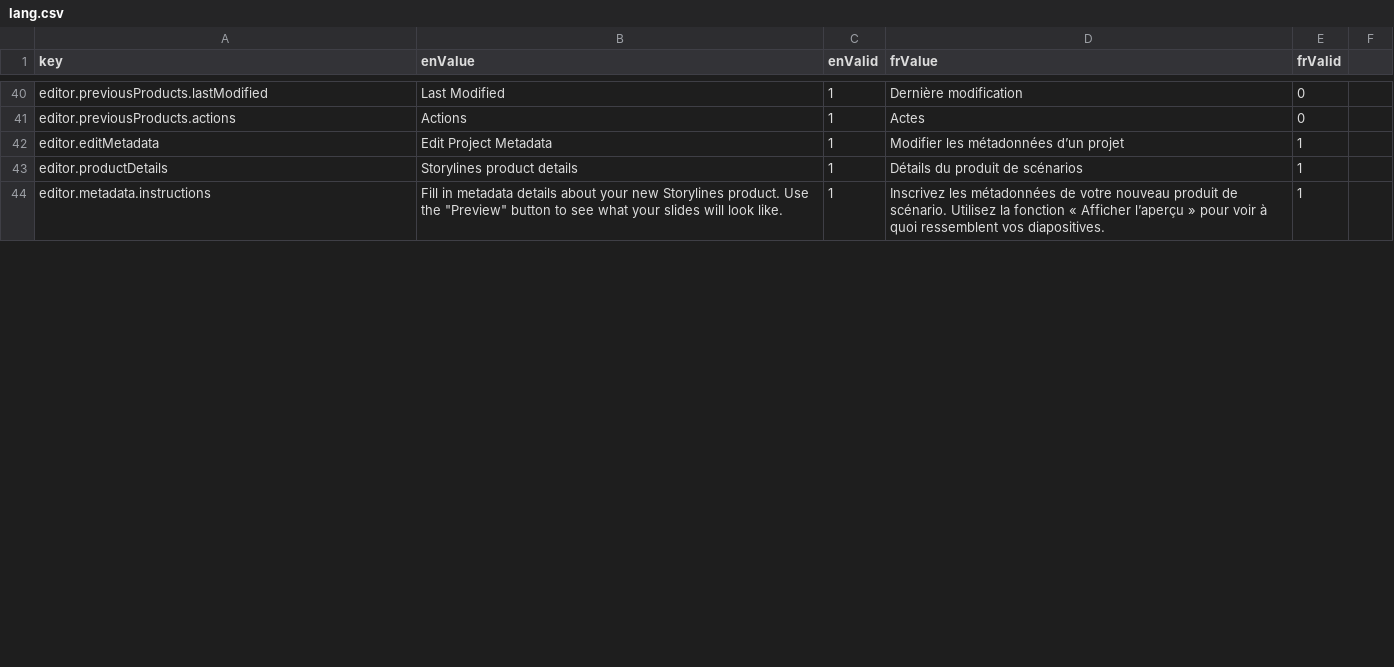
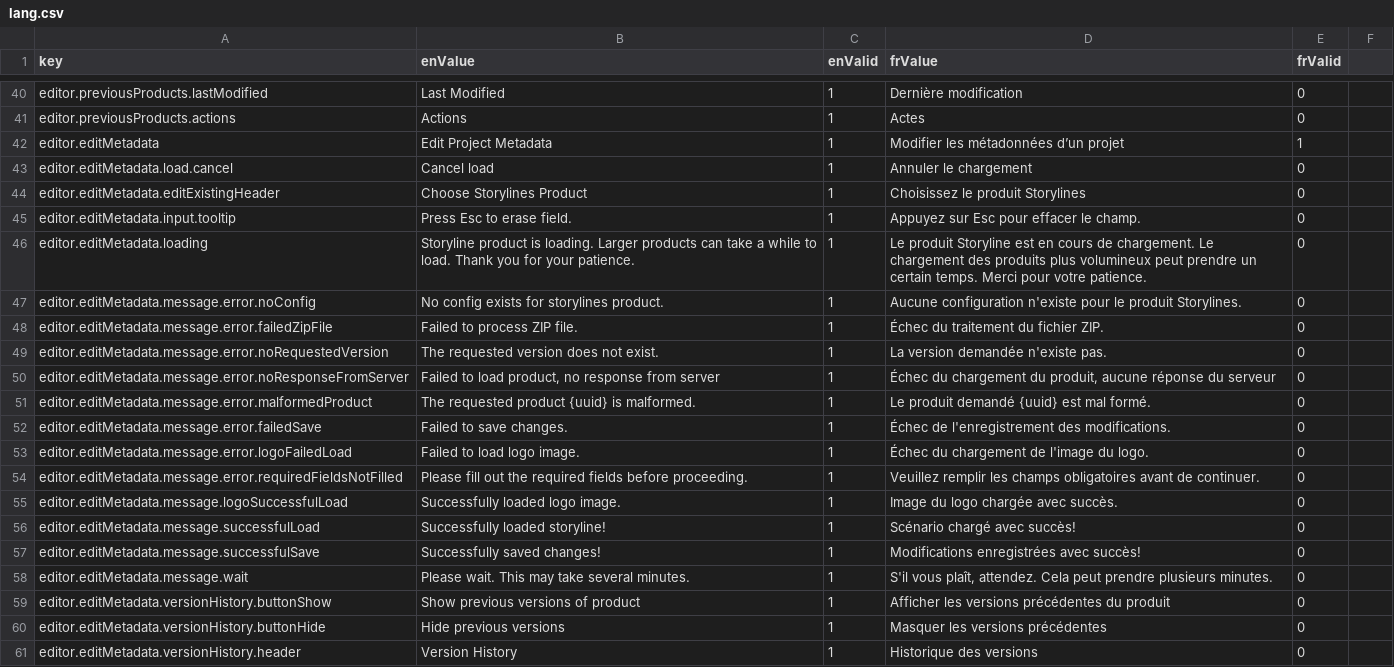
Before and after one commit to ramp4-pcar4/storylines-editor, a CSV file: src/lang/lang.csv, drawn as a sheet; only a part is shown, gaps mark what is left out; the shorter side is filled out with more unchanged rows; the diff covers the shown part only.

Commit message:
Implement metadata editor redesign

```diff
--- a/src/lang/lang.csv
+++ b/src/lang/lang.csv
@@ -42 +42,20 @@ editor.previousProducts.actions,Actions,1,Actes,0
 editor.editMetadata,Edit Project Metadata,1,Modifier les métadonnées d’un projet,1
+editor.editMetadata.load.cancel,Cancel load,1,Annuler le chargement,0
+editor.editMetadata.editExistingHeader,Choose Storylines Product,1,Choisissez le produit Storylines,0
+editor.editMetadata.input.tooltip,Press Esc to erase field.,1,Appuyez sur Esc pour effacer le champ.,0
+editor.editMetadata.loading,Storyline product is loading. Larger products can take a while to load. Thank you for your patience.,1,Le produit Storyline est en cours de chargement. Le chargement des produits plus volumineux peut prendre un certain temps. Merci pour votre patience.,0
+editor.editMetadata.message.error.noConfig,No config exists for storylines product.,1,Aucune configuration n'existe pour le produit Storylines.,0
+editor.editMetadata.message.error.failedZipFile,Failed to process ZIP file.,1,Échec du traitement du fichier ZIP.,0
+editor.editMetadata.message.error.noRequestedVersion,The requested version does not exist.,1,La version demandée n'existe pas.,0
+editor.editMetadata.message.error.noResponseFromServer,"Failed to load product, no response from server",1,"Échec du chargement du produit, aucune réponse du serveur",0
+editor.editMetadata.message.error.malformedProduct,The requested product {uuid} is malformed.,1,Le produit demandé {uuid} est mal formé.,0
+editor.editMetadata.message.error.failedSave,Failed to save changes.,1,Échec de l'enregistrement des modifications.,0
+editor.editMetadata.message.error.logoFailedLoad,Failed to load logo image.,1,Échec du chargement de l'image du logo.,0
+editor.editMetadata.message.error.requiredFieldsNotFilled,Please fill out the required fields before proceeding.,1,Veuillez remplir les champs obligatoires avant de continuer.,0
+editor.editMetadata.message.logoSuccessfulLoad,Successfully loaded logo image.,1,Image du logo chargée avec succès.,0
+editor.editMetadata.message.successfulLoad,Successfully loaded storyline!,1,Scénario chargé avec succès!,0
+editor.editMetadata.message.successfulSave,Successfully saved changes!,1,Modifications enregistrées avec succès!,0
+editor.editMetadata.message.wait,Please wait. This may take several minutes.,1,"S'il vous plaît, attendez. Cela peut prendre plusieurs minutes.",0
+editor.editMetadata.versionHistory.buttonShow,Show previous versions of product,1,Afficher les versions précédentes du produit,0
+editor.editMetadata.versionHistory.buttonHide,Hide previous versions,1,Masquer les versions précédentes,0
+editor.editMetadata.versionHistory.header,Version History,1,Historique des versions,0
```
Also changed, not shown: 13 added rows and 4 edited cells elsewhere in this file, 4 other files.
